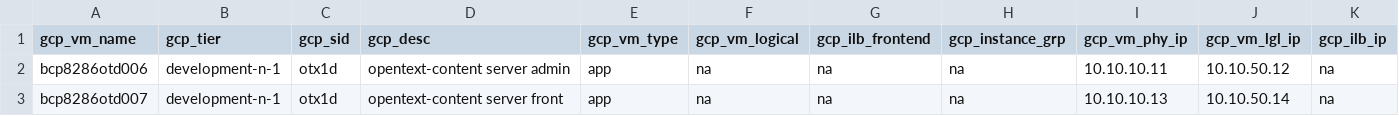
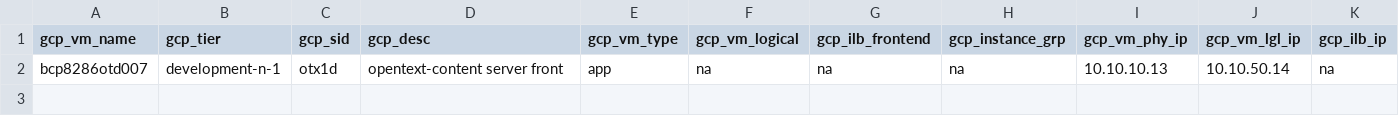
Before and after one commit to tejz1386/gcp_terraform_demo_test, a CSV file: development/gcp_server_input_test_disks_linux.csv, drawn as a sheet; only a part is shown; rows hold the shown columns only; the diff names each change by its address in the sheet, - before the commit and + after, or states it on an @@ line.

```diff
--- a/development/gcp_server_input_test_disks_linux.csv
+++ b/development/gcp_server_input_test_disks_linux.csv
-row 2: bcp8286otd006 | development-n-1 | otx1d | opentext-content server admin | app | na | na | na | 10.10.10.11 | 10.10.50.12 | na
```
Also changed, not shown: development/gcp_server_input_test_disks.csv.
